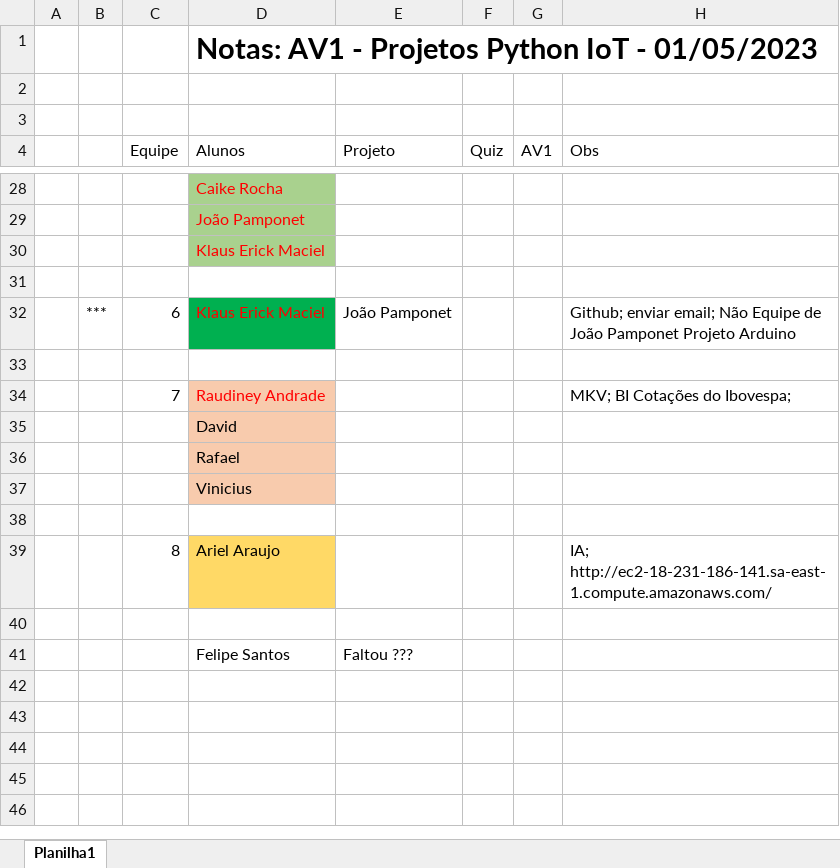
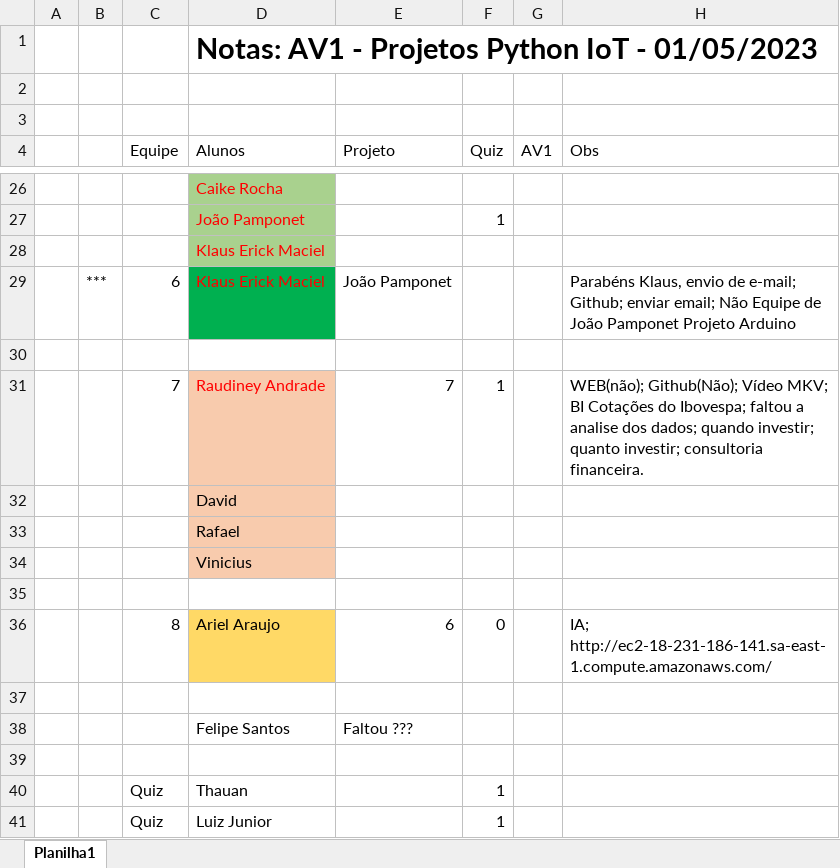
Before and after one commit to CloudEducationBrazil/WydenArea1AplicacaoCloudIndustria40Python, an Excel workbook: 03 Assessments/notas AV1 Python IoT 02Maio2023 yduqs.xlsx, sheet Planilha1, drawn as a sheet; only a part is shown, gaps mark what is left out; values as stored, in another font and other column widths than the file's, no borders; removed rows and columns are numbered as before the commit, all else as after; the diff covers the shown part only; the diff names each change by its address in the sheet, - before the commit and + after, or states it on an @@ line.

Commit message:
Python IoT AV1 02maio2023

```diff
--- a/03 Assessments/notas AV1 Python IoT 02Maio2023 yduqs.xlsx (sheet Planilha1)
+++ b/03 Assessments/notas AV1 Python IoT 02Maio2023 yduqs.xlsx (sheet Planilha1)
-F27 (Quiz): (empty)
+F27 (Quiz): 1
+row 29:  | *** | 6 | Klaus Erick Maciel | João Pamponet |  |  | Parabéns Klaus, envio de e-mail; Github; enviar email; Não Equipe de João Pamponet Projeto Arduino
-row 32:  | *** | 6 | Klaus Erick Maciel | João Pamponet |  |  | Github; enviar email; Não Equipe de João Pamponet Projeto Arduino
-row 31: (empty)
+row 31:  |  | 7 | Raudiney Andrade | 7 | 1 |  | WEB(não); Github(Não); Vídeo MKV; BI Cotações do Ibovespa; faltou a analise dos dados; quando investir; quanto investir; consultoria financeira.
-D31 fill: none
+D31 fill: #F8CBAD
-row 34:  |  | 7 | Raudiney Andrade |  |  |  | MKV; BI Cotações do Ibovespa;
-E36 (Projeto): (empty)
+E36 (Projeto): 6
-F36 (Quiz): (empty)
+F36 (Quiz): 0
+row 39: (empty)
+row 40:  |  | Quiz | Thauan |  | 1
+row 41:  |  | Quiz | Luiz Junior |  | 1
```
Also changed, not shown: 7 added rows, 9 removed rows, 1 moved row, 8 edited cells and cell formats elsewhere in this sheet.
